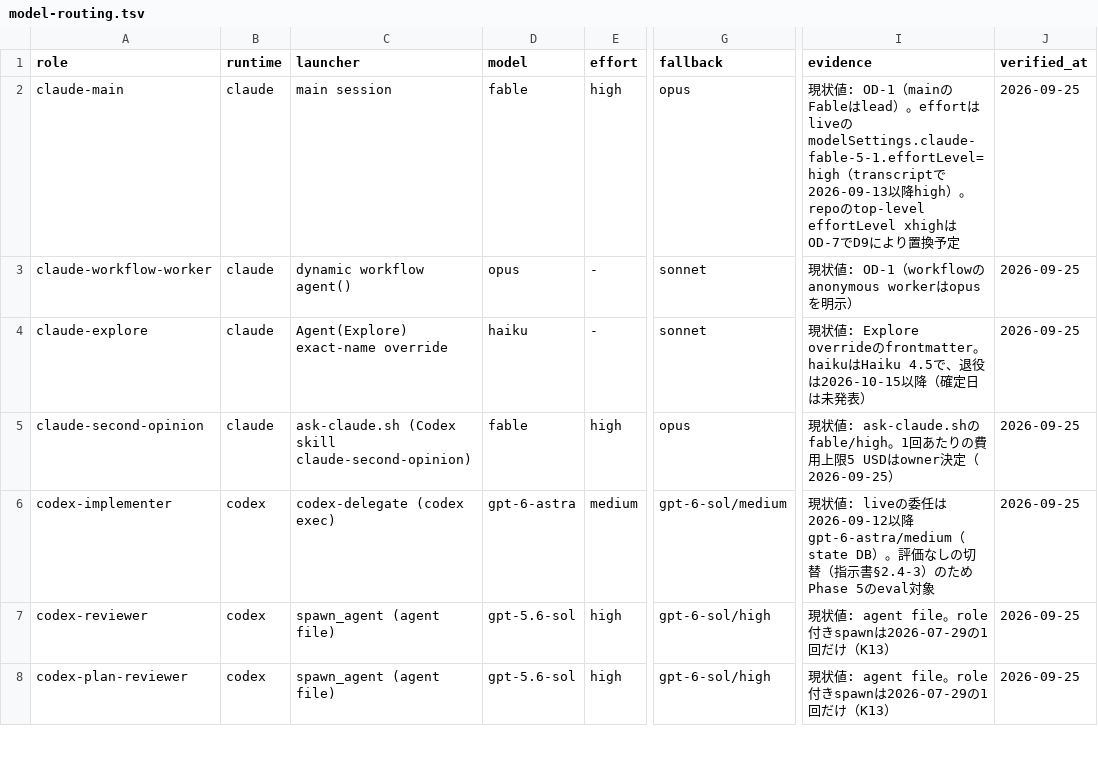
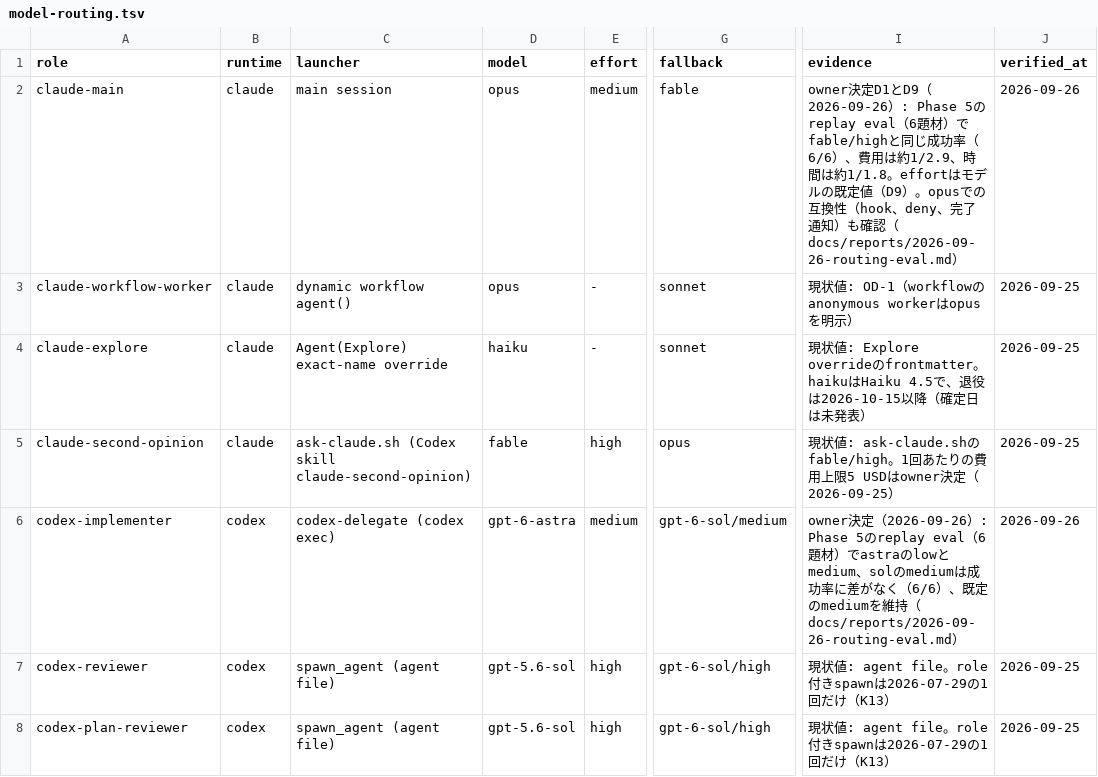
Before and after one commit to trow126/agents-toolkit, a TSV file: docs/contracts/model-routing.tsv, drawn as a sheet; only a part is shown, gaps mark what is left out; the diff covers the shown part only; the diff names each change by its address in the sheet, - before the commit and + after, or states it on an @@ line.

```diff
--- a/docs/contracts/model-routing.tsv
+++ b/docs/contracts/model-routing.tsv
-D2 (model): fable
+D2 (model): opus
-E2 (effort): high
+E2 (effort): medium
-G2 (fallback): opus
+G2 (fallback): fable
-I2 (evidence): 現状値: OD-1（mainのFableはlead）。effortはliveのmodelSettings.claude-fable-5-1.effortLevel=high（transcriptで2026-09-13以降high）。repoのtop-level effortLevel xhighはOD-7でD9により置換予定
+I2 (evidence): owner決定D1とD9（2026-09-26）: Phase 5のreplay eval（6題材）でfable/highと同じ成功率（6/6）、費用は約1/2.9、時間は約1/1.8。effortはモデルの既定値（D9）。opusでの互換性（hook、deny、完了通知）も確認（docs/reports/2026-09-26-routing-eval.md）
-J2 (verified_at): 2026-09-25
+J2 (verified_at): 2026-09-26
-I6 (evidence): 現状値: liveの委任は2026-09-12以降gpt-6-astra/medium（state DB）。評価なしの切替（指示書§2.4-3）のためPhase 5のeval対象
+I6 (evidence): owner決定（2026-09-26）: Phase 5のreplay eval（6題材）でastraのlowとmedium、solのmediumは成功率に差がなく（6/6）、既定のmediumを維持（docs/reports/2026-09-26-routing-eval.md）
-J6 (verified_at): 2026-09-25
+J6 (verified_at): 2026-09-26
```
Also changed, not shown: 8 edited cells elsewhere in this file, 8 other files.
